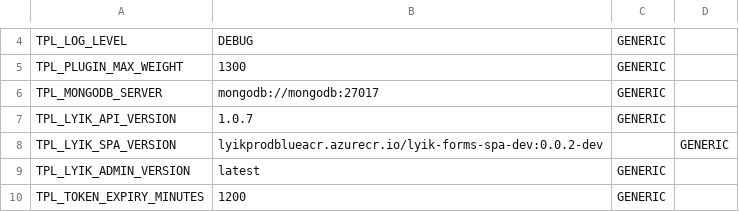
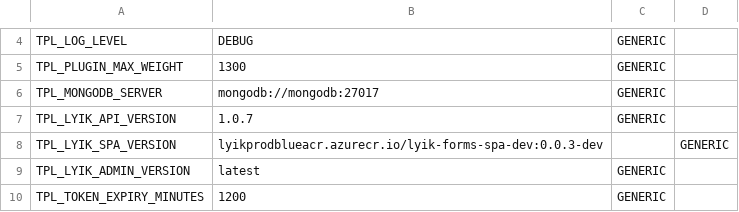
Before and after one commit to lyikadmin/lyik_ttk, a CSV file: master_config/base.master.csv, drawn as a sheet; only a part is shown, gaps mark what is left out.

```diff
--- a/master_config/base.master.csv
+++ b/master_config/base.master.csv
@@ -7,3 +7,3 @@ TPL_MONGODB_SERVER,mongodb://mongodb:27017,GENERIC
 TPL_LYIK_API_VERSION,1.0.7,GENERIC
-TPL_LYIK_SPA_VERSION,lyikprodblueacr.azurecr.io/lyik-forms-spa-dev:0.0.2-dev,,GENERIC
+TPL_LYIK_SPA_VERSION,lyikprodblueacr.azurecr.io/lyik-forms-spa-dev:0.0.3-dev,,GENERIC
 TPL_LYIK_ADMIN_VERSION,latest,GENERIC
```
Also changed, not shown: master_config/uat.master.csv, 1 other file.
